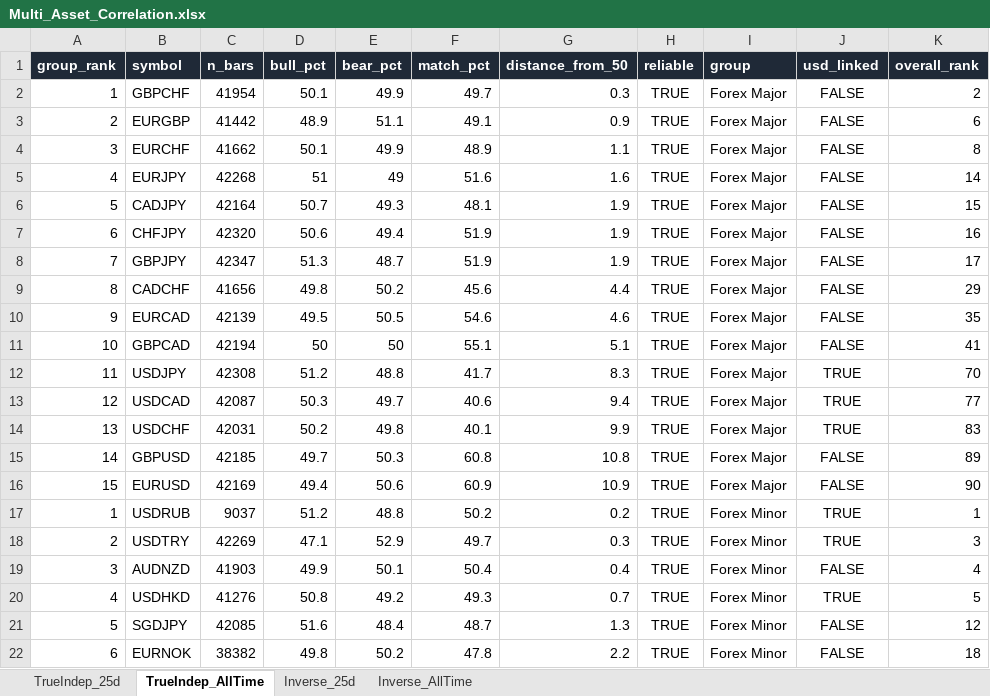
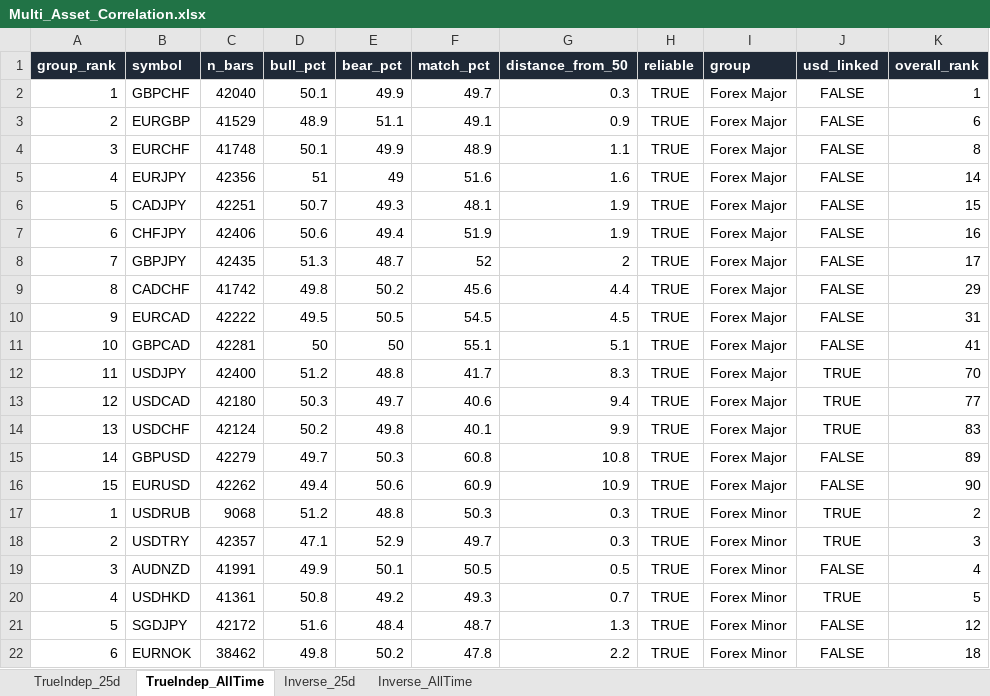
Before and after one commit to Jamesssurfer/Multi_Assets_Correlation, an Excel workbook: output/Multi_Asset_Correlation.xlsx, sheet TrueIndep_AllTime, drawn as a sheet; only a part is shown; values as stored, in another font and other column widths than the file's, no borders; the diff covers the shown part only; the diff names each change by its address in the sheet, - before the commit and + after, or states it on an @@ line.

```diff
--- a/output/Multi_Asset_Correlation.xlsx (sheet TrueIndep_AllTime)
+++ b/output/Multi_Asset_Correlation.xlsx (sheet TrueIndep_AllTime)
-C2 (n_bars): 41954
+C2 (n_bars): 42040
-K2 (overall_rank): 2
+K2 (overall_rank): 1
-C3 (n_bars): 41442
+C3 (n_bars): 41529
-C4 (n_bars): 41662
+C4 (n_bars): 41748
-C5 (n_bars): 42268
+C5 (n_bars): 42356
-C6 (n_bars): 42164
+C6 (n_bars): 42251
-C7 (n_bars): 42320
+C7 (n_bars): 42406
-C8 (n_bars): 42347
+C8 (n_bars): 42435
-F8 (match_pct): 51.9
+F8 (match_pct): 52
-G8 (distance_from_50): 1.9
+G8 (distance_from_50): 2
-C9 (n_bars): 41656
+C9 (n_bars): 41742
-C10 (n_bars): 42139
+C10 (n_bars): 42222
-F10 (match_pct): 54.6
+F10 (match_pct): 54.5
-G10 (distance_from_50): 4.6
+G10 (distance_from_50): 4.5
-K10 (overall_rank): 35
+K10 (overall_rank): 31
-C11 (n_bars): 42194
+C11 (n_bars): 42281
-C12 (n_bars): 42308
+C12 (n_bars): 42400
-C13 (n_bars): 42087
+C13 (n_bars): 42180
-C14 (n_bars): 42031
+C14 (n_bars): 42124
-C15 (n_bars): 42185
+C15 (n_bars): 42279
-C16 (n_bars): 42169
+C16 (n_bars): 42262
-C17 (n_bars): 9037
+C17 (n_bars): 9068
-F17 (match_pct): 50.2
+F17 (match_pct): 50.3
-G17 (distance_from_50): 0.2
+G17 (distance_from_50): 0.3
-K17 (overall_rank): 1
+K17 (overall_rank): 2
-C18 (n_bars): 42269
+C18 (n_bars): 42357
-C19 (n_bars): 41903
+C19 (n_bars): 41991
-F19 (match_pct): 50.4
+F19 (match_pct): 50.5
-G19 (distance_from_50): 0.4
+G19 (distance_from_50): 0.5
-C20 (n_bars): 41276
+C20 (n_bars): 41361
-C21 (n_bars): 42085
+C21 (n_bars): 42172
-C22 (n_bars): 38382
+C22 (n_bars): 38462
```
Also changed, not shown: 2 added rows, 2 removed rows and 146 edited cells elsewhere in this sheet, sheet TrueIndep_25d, sheet Inverse_25d, sheet Inverse_AllTime.
